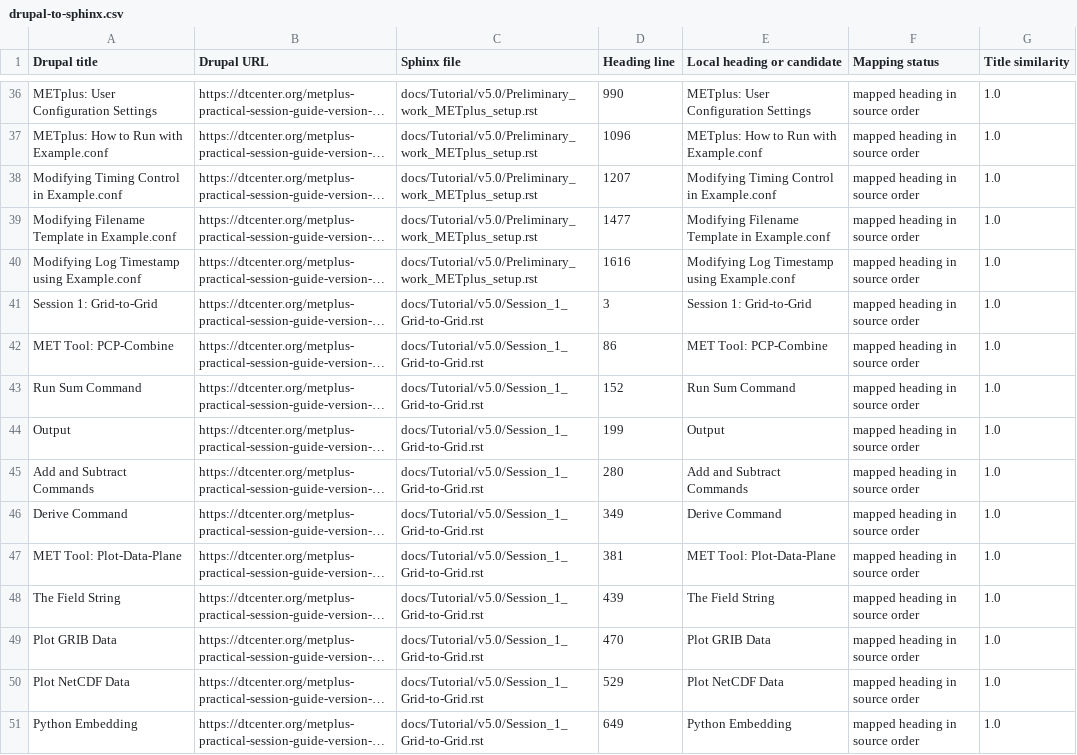
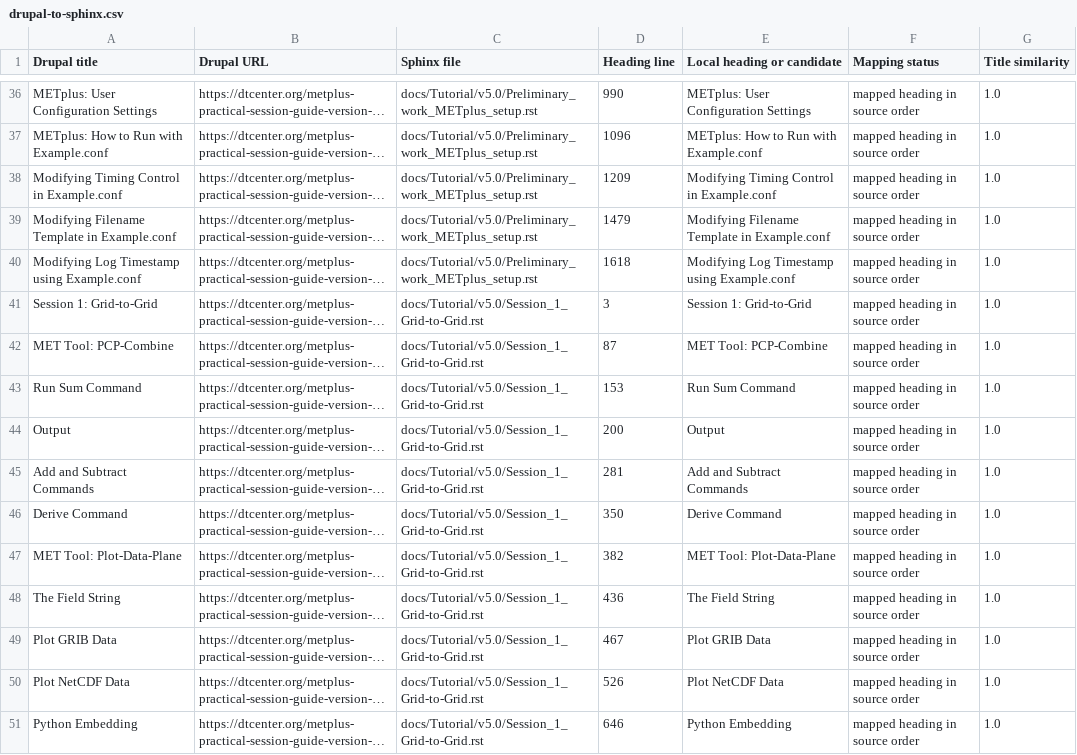
Before and after one commit to dtcenter/METplus-Training, a CSV file: inventory/drupal-to-sphinx.csv, drawn as a sheet; only a part is shown, gaps mark what is left out; long unchanged cells end in …; the diff covers the shown part only; the diff names each change by its address in the sheet, - before the commit and + after, or states it on an @@ line.

```diff
--- a/inventory/drupal-to-sphinx.csv
+++ b/inventory/drupal-to-sphinx.csv
-D38 (Heading line): 1207
+D38 (Heading line): 1209
-D39 (Heading line): 1477
+D39 (Heading line): 1479
-D40 (Heading line): 1616
+D40 (Heading line): 1618
-D42 (Heading line): 86
+D42 (Heading line): 87
-D43 (Heading line): 152
+D43 (Heading line): 153
-D44 (Heading line): 199
+D44 (Heading line): 200
-D45 (Heading line): 280
+D45 (Heading line): 281
-D46 (Heading line): 349
+D46 (Heading line): 350
-D47 (Heading line): 381
+D47 (Heading line): 382
-D48 (Heading line): 439
+D48 (Heading line): 436
-D49 (Heading line): 470
+D49 (Heading line): 467
-D50 (Heading line): 529
+D50 (Heading line): 526
-D51 (Heading line): 649
+D51 (Heading line): 646
```
Also changed, not shown: 35 edited cells elsewhere in this file, 17 other files.
